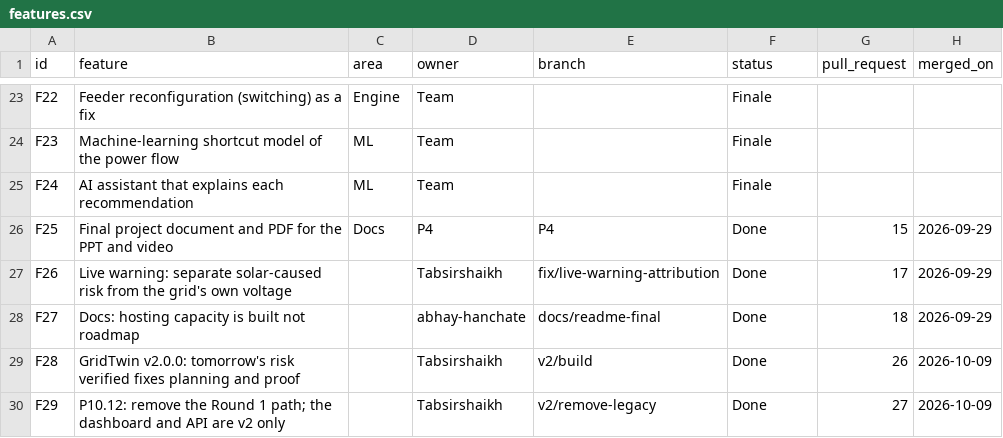
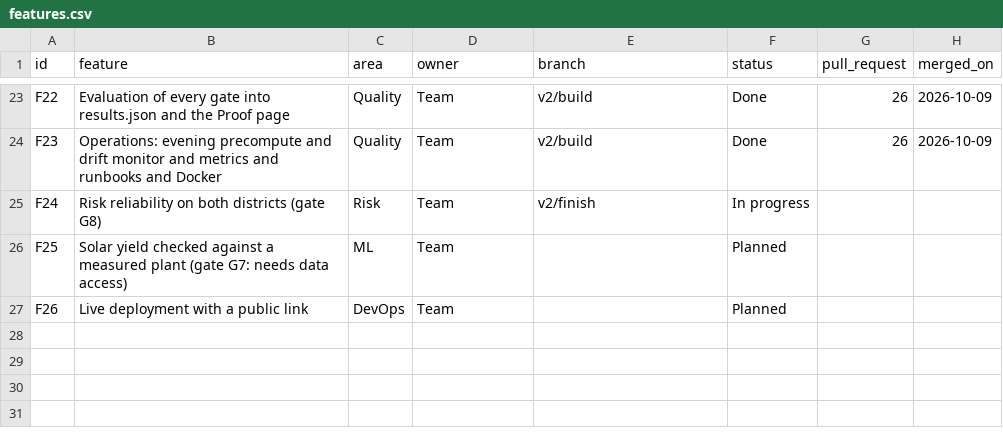
Before and after one commit to abhay-hanchate/GridTwin, a CSV file: features.csv, drawn as a sheet; only a part is shown, gaps mark what is left out; the diff covers the shown part only; the diff names each change by its address in the sheet, - before the commit and + after, or states it on an @@ line.

```diff
--- a/features.csv
+++ b/features.csv
-B23 (feature): Feeder reconfiguration (switching) as a fix
+B23 (feature): Evaluation of every gate into results.json and the Proof page
-C23 (area): Engine
+C23 (area): Quality
-E23:E24 (branch): (empty)
+E23:E24 (branch): v2/build
-F23:F24 (status): Finale
+F23:F24 (status): Done
-G23:G24 (pull_request): (empty)
+G23:G24 (pull_request): 26
-H23:H24 (merged_on): (empty)
+H23:H24 (merged_on): 2026-10-09
-B24 (feature): Machine-learning shortcut model of the power flow
+B24 (feature): Operations: evening precompute and drift monitor and metrics and runbooks and Docker
-C24 (area): ML
+C24 (area): Quality
-B25 (feature): AI assistant that explains each recommendation
+B25 (feature): Risk reliability on both districts (gate G8)
-C25 (area): ML
+C25 (area): Risk
-E25 (branch): (empty)
+E25 (branch): v2/finish
-F25 (status): Finale
+F25 (status): In progress
-B26 (feature): Final project document and PDF for the PPT and video
+B26 (feature): Solar yield checked against a measured plant (gate G7: needs data access)
-C26 (area): Docs
+C26 (area): ML
-D26 (owner): P4
+D26 (owner): Team
-E26 (branch): P4
+E26 (branch): (empty)
-F26:F27 (status): Done
+F26:F27 (status): Planned
-G26 (pull_request): 15
+G26 (pull_request): (empty)
-H26:H27 (merged_on): 2026-09-29
+H26:H27 (merged_on): (empty)
-B27 (feature): Live warning: separate solar-caused risk from the grid's own voltage
+B27 (feature): Live deployment with a public link
-C27 (area): (empty)
+C27 (area): DevOps
-D27 (owner): Tabsirshaikh
+D27 (owner): Team
-E27 (branch): fix/live-warning-attribution
+E27 (branch): (empty)
-G27 (pull_request): 17
+G27 (pull_request): (empty)
-row 28: F27 | Docs: hosting capacity is built not roadmap |  | abhay-hanchate | docs/readme-final | Done | 18 | 2026-09-29
-row 29: F28 | GridTwin v2.0.0: tomorrow's risk verified fixes planning and proof |  | Tabsirshaikh | v2/build | Done | 26 | 2026-10-09
-row 30: F29 | P10.12: remove the Round 1 path; the dashboard and API are v2 only |  | Tabsirshaikh | v2/remove-legacy | Done | 27 | 2026-10-09
```
Also changed, not shown: 124 edited cells elsewhere in this file, 20 other files.
